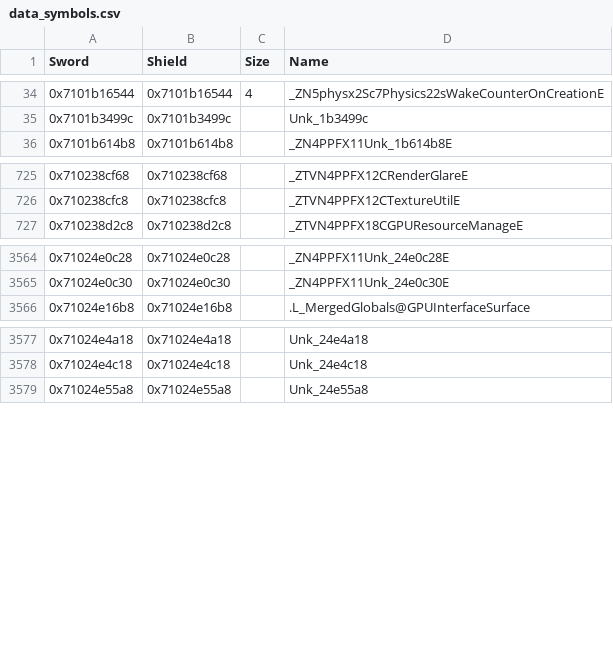
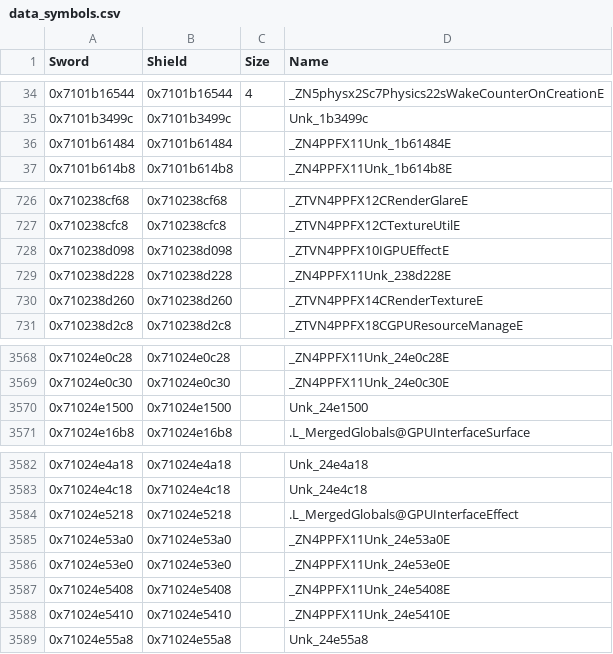
Before and after one commit to gccody/pokemon-sw-sh-decomp, a CSV file: data/data_symbols.csv, drawn as a sheet; only a part is shown, gaps mark what is left out; the diff names each change by its address in the sheet, - before the commit and + after, or states it on an @@ line.

```diff
--- a/data/data_symbols.csv
+++ b/data/data_symbols.csv
+row 36: 0x7101b61484 | 0x7101b61484 |  | _ZN4PPFX11Unk_1b61484E
+row 728: 0x710238d098 | 0x710238d098 |  | _ZTVN4PPFX10IGPUEffectE
+row 729: 0x710238d228 | 0x710238d228 |  | _ZN4PPFX11Unk_238d228E
+row 730: 0x710238d260 | 0x710238d260 |  | _ZTVN4PPFX14CRenderTextureE
+row 3570: 0x71024e1500 | 0x71024e1500 |  | Unk_24e1500
+row 3584: 0x71024e5218 | 0x71024e5218 |  | .L_MergedGlobals@GPUInterfaceEffect
+row 3585: 0x71024e53a0 | 0x71024e53a0 |  | _ZN4PPFX11Unk_24e53a0E
+row 3586: 0x71024e53e0 | 0x71024e53e0 |  | _ZN4PPFX11Unk_24e53e0E
+row 3587: 0x71024e5408 | 0x71024e5408 |  | _ZN4PPFX11Unk_24e5408E
+row 3588: 0x71024e5410 | 0x71024e5410 |  | _ZN4PPFX11Unk_24e5410E
```
Also changed, not shown: 5 other files.
